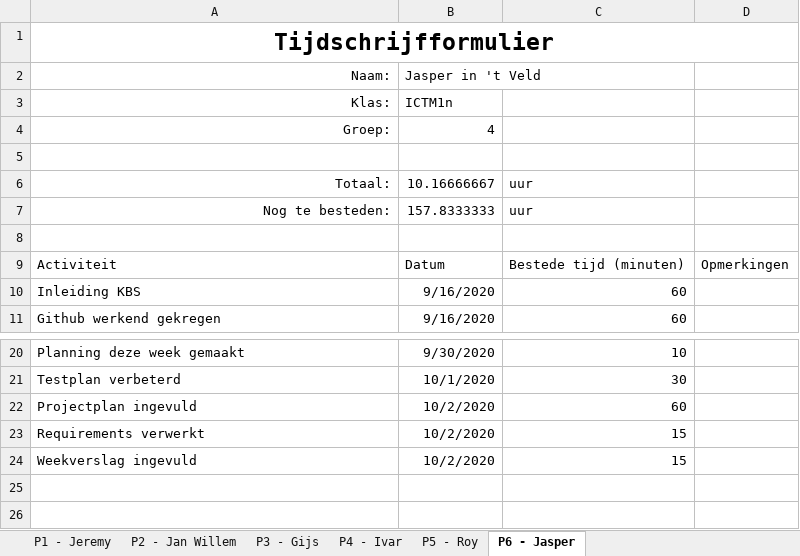
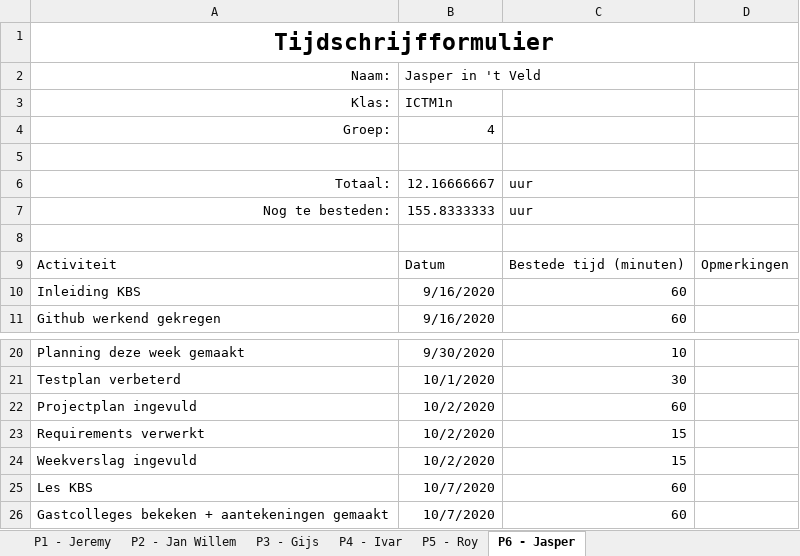
Before and after one commit to thesmallwan123/NerdyGadgets, an Excel workbook: Documenten/Tijdschriftformulier.xlsx, sheet P6 - Jasper, drawn as a sheet; only a part is shown, gaps mark what is left out; values as stored, in another font and other column widths than the file's, no borders; table styles not drawn; the diff names each change by its address in the sheet, - before the commit and + after, or states it on an @@ line.

Commit message:
Excel geupdate

```diff
--- a/Documenten/Tijdschriftformulier.xlsx (sheet P6 - Jasper)
+++ b/Documenten/Tijdschriftformulier.xlsx (sheet P6 - Jasper)
-B6 (Jasper in 't Veld): 10.16666667
+B6 (Jasper in 't Veld): 12.16666667
-B7 (Jasper in 't Veld): 157.8333333
+B7 (Jasper in 't Veld): 155.8333333
+row 25: Les KBS | 10/7/2020 | 60
+row 26: Gastcolleges bekeken + aantekeningen gemaakt | 10/7/2020 | 60
```
